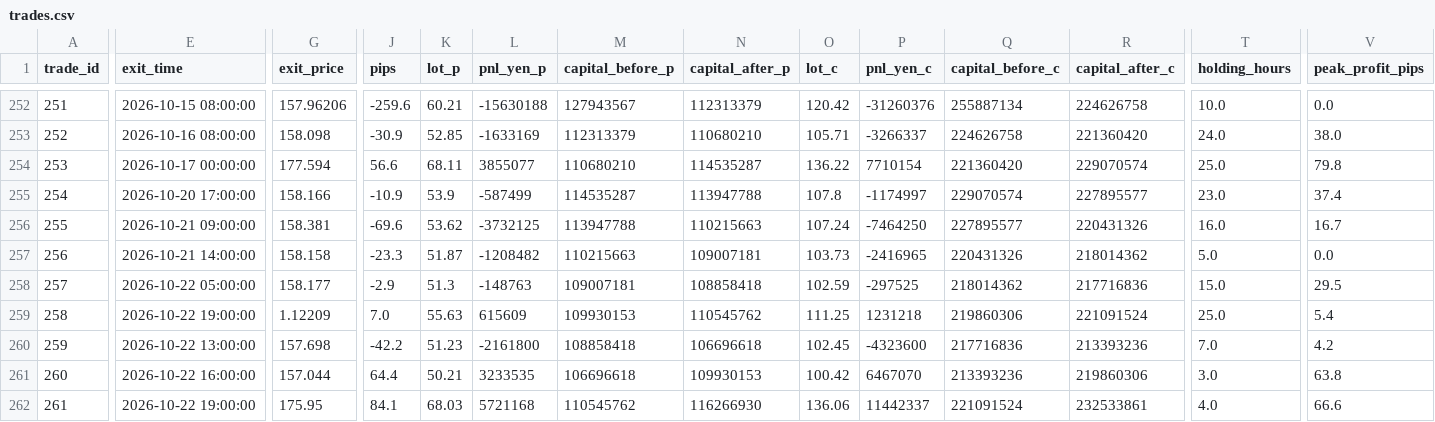
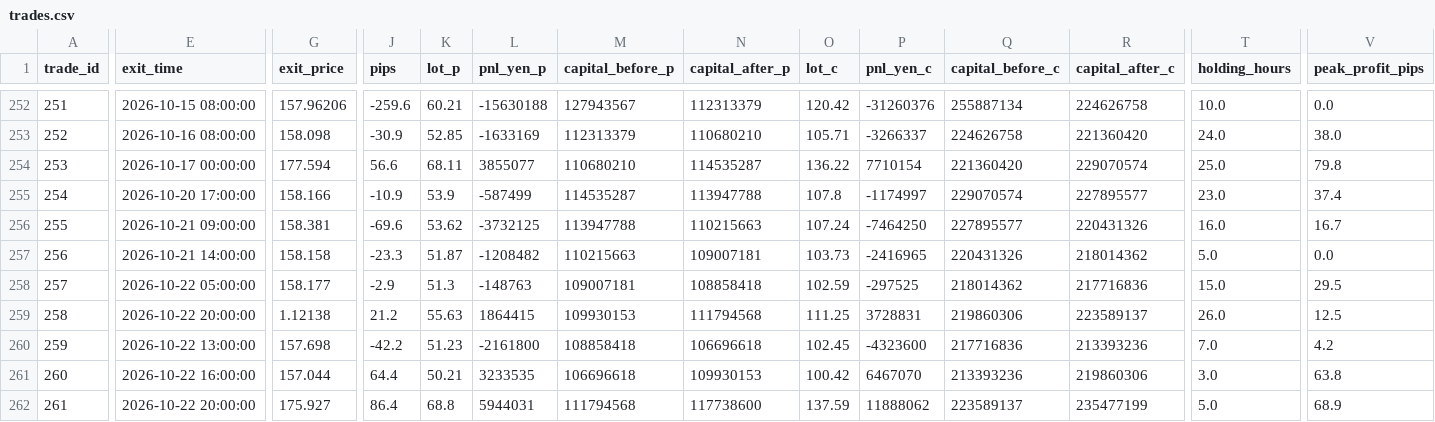
Before and after one commit to PJ-Baibain/pb-trade-log, a CSV file: trades.csv, drawn as a sheet; only a part is shown, gaps mark what is left out; the diff names each change by its address in the sheet, - before the commit and + after, or states it on an @@ line.

Commit message:
trade update 2026-10-22 20:30

```diff
--- a/trades.csv
+++ b/trades.csv
-E259 (exit_time): 2026-10-22 19:00:00
+E259 (exit_time): 2026-10-22 20:00:00
-G259 (exit_price): 1.12209
+G259 (exit_price): 1.12138
-J259 (pips): 7.0
+J259 (pips): 21.2
-L259 (pnl_yen_p): 615609
+L259 (pnl_yen_p): 1864415
-N259 (capital_after_p): 110545762
+N259 (capital_after_p): 111794568
-P259 (pnl_yen_c): 1231218
+P259 (pnl_yen_c): 3728831
-R259 (capital_after_c): 221091524
+R259 (capital_after_c): 223589137
-T259 (holding_hours): 25.0
+T259 (holding_hours): 26.0
-V259 (peak_profit_pips): 5.4
+V259 (peak_profit_pips): 12.5
-E262 (exit_time): 2026-10-22 19:00:00
+E262 (exit_time): 2026-10-22 20:00:00
-G262 (exit_price): 175.95
+G262 (exit_price): 175.927
-J262 (pips): 84.1
+J262 (pips): 86.4
-K262 (lot_p): 68.03
+K262 (lot_p): 68.8
-L262 (pnl_yen_p): 5721168
+L262 (pnl_yen_p): 5944031
-M262 (capital_before_p): 110545762
+M262 (capital_before_p): 111794568
-N262 (capital_after_p): 116266930
+N262 (capital_after_p): 117738600
-O262 (lot_c): 136.06
+O262 (lot_c): 137.59
-P262 (pnl_yen_c): 11442337
+P262 (pnl_yen_c): 11888062
-Q262 (capital_before_c): 221091524
+Q262 (capital_before_c): 223589137
-R262 (capital_after_c): 232533861
+R262 (capital_after_c): 235477199
-T262 (holding_hours): 4.0
+T262 (holding_hours): 5.0
-V262 (peak_profit_pips): 66.6
+V262 (peak_profit_pips): 68.9
```
Also changed, not shown: equity.csv, 11 other files.
